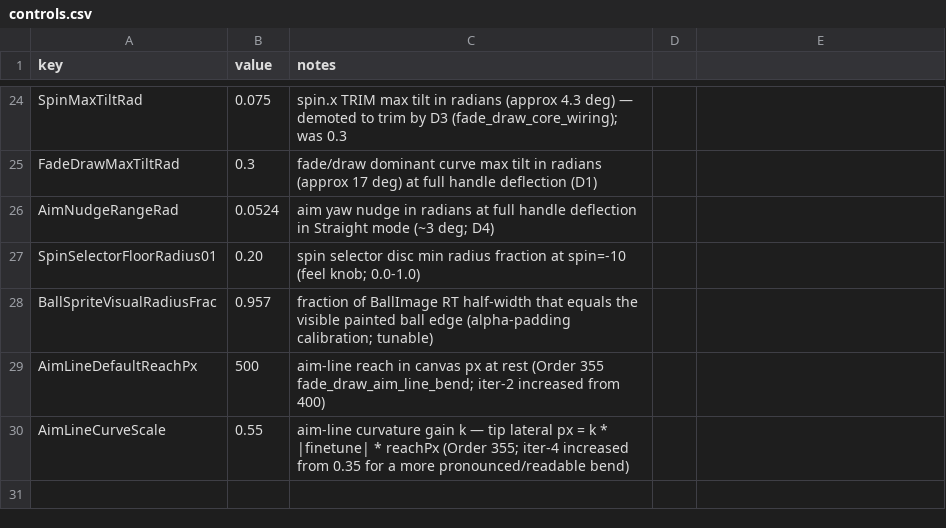
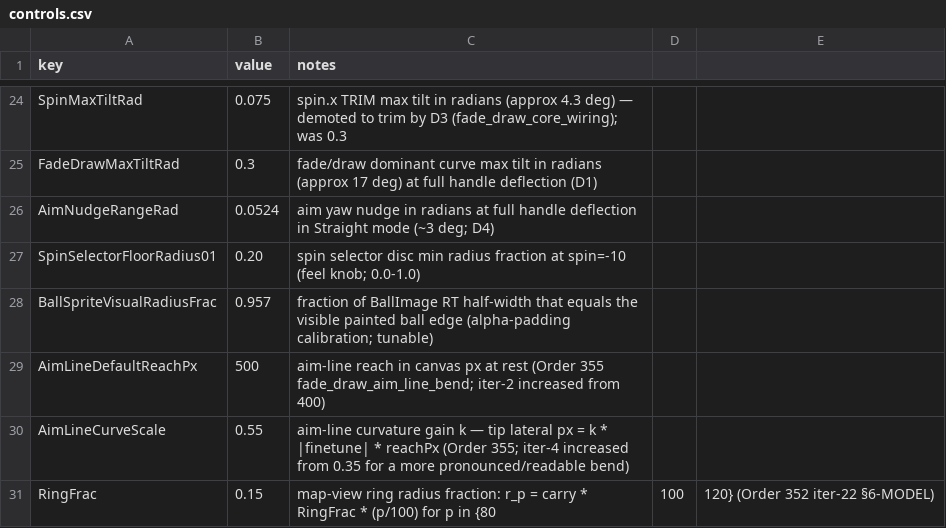
Before and after one commit to cesarguarinoni/Golfin-Redux, a CSV file: Assets/Resources/Gameplay/controls.csv, drawn as a sheet; only a part is shown, gaps mark what is left out.

```diff
--- a/Assets/Resources/Gameplay/controls.csv
+++ b/Assets/Resources/Gameplay/controls.csv
@@ -30 +30,2 @@ AimLineDefaultReachPx,500,aim-line reach in canvas px at rest (Order 355 fade_dr
 AimLineCurveScale,0.55,aim-line curvature gain k — tip lateral px = k * |finetune| * reachPx (Order 355; iter-4 increased from 0.35 for a more pronounced/readable bend)
+RingFrac,0.15,map-view ring radius fraction: r_p = carry * RingFrac * (p/100) for p in {80,100,120} (Order 352 iter-22 §6-MODEL)
```
Also changed, not shown: 52 other files.
